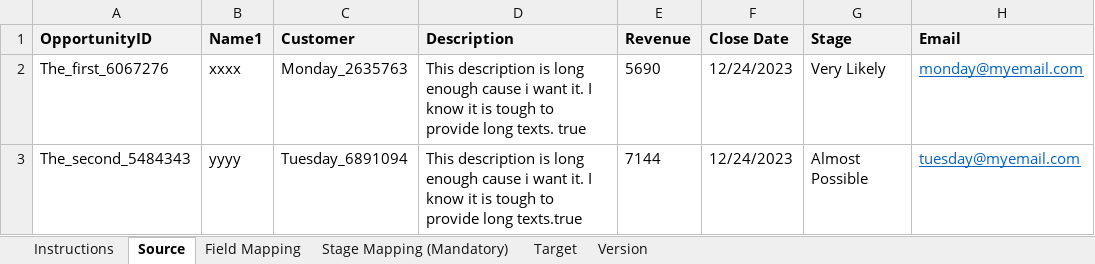
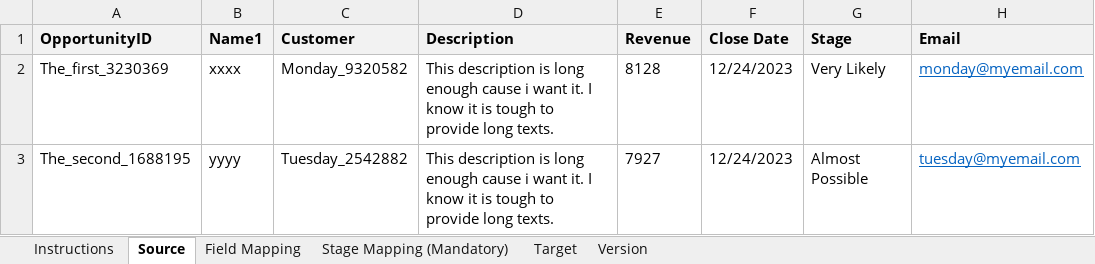
Before and after one commit to aws-samples/aws-partner-custom-crm-connector, an Excel workbook: ace_import_tmpl.xlsx, sheet Source, drawn as a sheet; values as stored, in another font and other column widths than the file's, no borders; the diff names each change by its address in the sheet, - before the commit and + after, or states it on an @@ line.

```diff
--- a/ace_import_tmpl.xlsx (sheet Source)
+++ b/ace_import_tmpl.xlsx (sheet Source)
-A2 (OpportunityID): The_first_6067276
+A2 (OpportunityID): The_first_3230369
-C2 (Customer): Monday_2635763
+C2 (Customer): Monday_9320582
-D2 (Description): …long texts. true
+D2 (Description): …long texts.
-E2 (Revenue): 5690
+E2 (Revenue): 8128
-A3 (OpportunityID): The_second_5484343
+A3 (OpportunityID): The_second_1688195
-C3 (Customer): Tuesday_6891094
+C3 (Customer): Tuesday_2542882
-D3 (Description): …provide long texts.true
+D3 (Description): …provide long texts.
-E3 (Revenue): 7144
+E3 (Revenue): 7927
```
Also changed, not shown: sheet Target.
